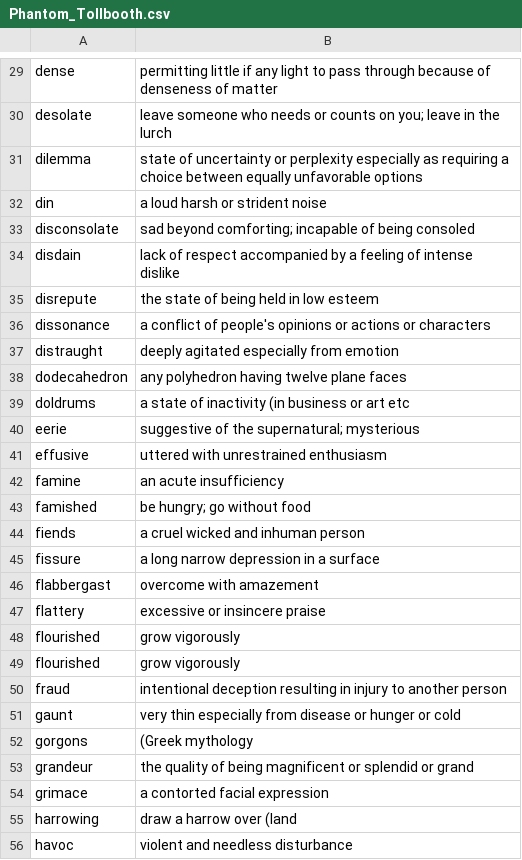
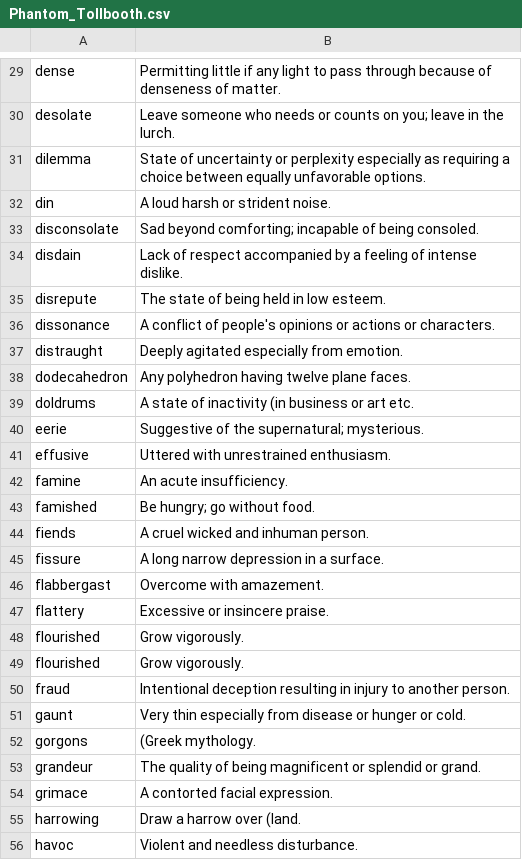
Before and after one commit to timtiptoes/puzzle_app, a CSV file: static/Phantom_Tollbooth.csv, drawn as a sheet; only a part is shown, gaps mark what is left out; the diff covers the shown part only.

```diff
--- a/static/Phantom_Tollbooth.csv
+++ b/static/Phantom_Tollbooth.csv
@@ -29,28 +29,28 @@
-"dense","permitting little if any light to pass through because of denseness of matter"
-"desolate","leave someone who needs or counts on you; leave in the lurch"
-"dilemma","state of uncertainty or perplexity especially as requiring a choice between equally unfavorable options"
-"din","a loud harsh or strident noise"
-"disconsolate","sad beyond comforting; incapable of being consoled"
-"disdain","lack of respect accompanied by a feeling of intense dislike"
-"disrepute","the state of being held in low esteem"
-"dissonance","a conflict of people's opinions or actions or characters"
-"distraught","deeply agitated especially from emotion"
-"dodecahedron","any polyhedron having twelve plane faces"
-"doldrums","a state of inactivity (in business or art etc"
-"eerie","suggestive of the supernatural; mysterious"
-"effusive","uttered with unrestrained enthusiasm"
-"famine","an acute insufficiency"
-"famished","be hungry; go without food"
-"fiends","a cruel wicked and inhuman person"
-"fissure","a long narrow depression in a surface"
-"flabbergast","overcome with amazement"
-"flattery","excessive or insincere praise"
-"flourished","grow vigorously"
-"flourished","grow vigorously"
-"fraud","intentional deception resulting in injury to another person"
-"gaunt","very thin especially from disease or hunger or cold"
-"gorgons","(Greek mythology"
-"grandeur","the quality of being magnificent or splendid or grand"
-"grimace","a contorted facial expression"
-"harrowing","draw a harrow over (land"
-"havoc","violent and needless disturbance"
+"dense","Permitting little if any light to pass through because of denseness of matter."
+"desolate","Leave someone who needs or counts on you; leave in the lurch."
+"dilemma","State of uncertainty or perplexity especially as requiring a choice between equally unfavorable options."
+"din","A loud harsh or strident noise."
+"disconsolate","Sad beyond comforting; incapable of being consoled."
+"disdain","Lack of respect accompanied by a feeling of intense dislike."
+"disrepute","The state of being held in low esteem."
+"dissonance","A conflict of people's opinions or actions or characters."
+"distraught","Deeply agitated especially from emotion."
+"dodecahedron","Any polyhedron having twelve plane faces."
+"doldrums","A state of inactivity (in business or art etc."
+"eerie","Suggestive of the supernatural; mysterious."
+"effusive","Uttered with unrestrained enthusiasm."
+"famine","An acute insufficiency."
+"famished","Be hungry; go without food."
+"fiends","A cruel wicked and inhuman person."
+"fissure","A long narrow depression in a surface."
+"flabbergast","Overcome with amazement."
+"flattery","Excessive or insincere praise."
+"flourished","Grow vigorously."
+"flourished","Grow vigorously."
+"fraud","Intentional deception resulting in injury to another person."
+"gaunt","Very thin especially from disease or hunger or cold."
+"gorgons","(Greek mythology."
+"grandeur","The quality of being magnificent or splendid or grand."
+"grimace","A contorted facial expression."
+"harrowing","Draw a harrow over (land."
+"havoc","Violent and needless disturbance."
```
Also changed, not shown: 85 edited cells elsewhere in this file.
